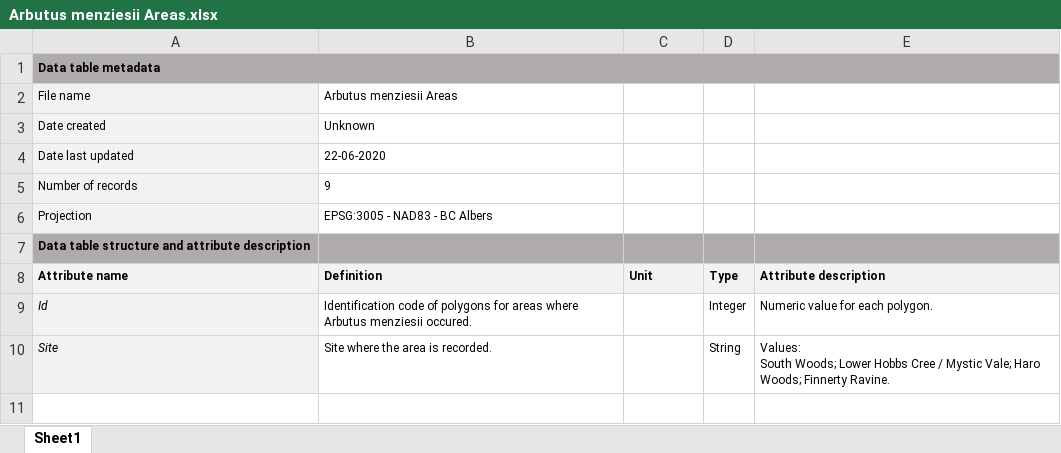
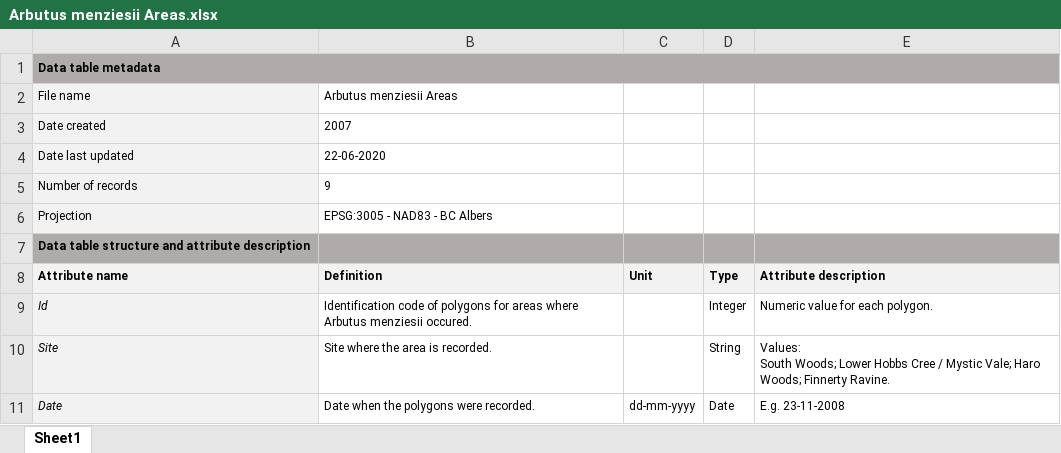
Before and after one commit to nancyshackelford/Shackelford-lab, an Excel workbook: Spatial_data/UVic/Harrop-Archibald 2008/Arbutus menziesii Areas/Arbutus menziesii Areas.xlsx, sheet Sheet1, drawn as a sheet; values as stored, in another font and other column widths than the file's, no borders; the diff names each change by its address in the sheet, - before the commit and + after, or states it on an @@ line.

```diff
--- a/Spatial_data/UVic/Harrop-Archibald 2008/Arbutus menziesii Areas/Arbutus menziesii Areas.xlsx (sheet Sheet1)
+++ b/Spatial_data/UVic/Harrop-Archibald 2008/Arbutus menziesii Areas/Arbutus menziesii Areas.xlsx (sheet Sheet1)
-B3 (Definition): Unknown
+B3 (Definition): 2007
+row 11: Date | Date when the polygons were recorded. | dd-mm-yyyy | Date | E.g. 23-11-2008
```
Also changed, not shown: 3 other files.
